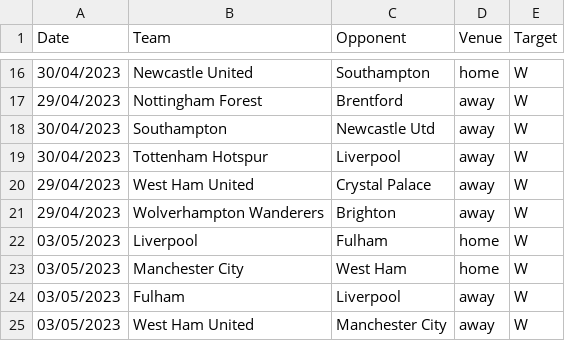
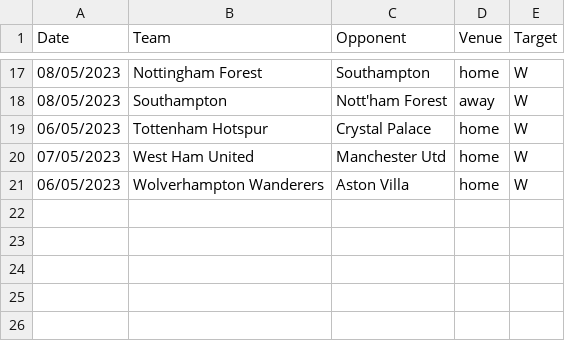
Before and after one commit to thorp30/football, a CSV file: fixtures.csv, drawn as a sheet; only a part is shown, gaps mark what is left out; the diff covers the shown part only.

```diff
--- a/fixtures.csv
+++ b/fixtures.csv
@@ -16,10 +17,5 @@
-30/04/2023,Newcastle United,Southampton,home,W
-29/04/2023,Nottingham Forest,Brentford,away,W
-30/04/2023,Southampton,Newcastle Utd,away,W
-30/04/2023,Tottenham Hotspur,Liverpool,away,W
-29/04/2023,West Ham United,Crystal Palace,away,W
-29/04/2023,Wolverhampton Wanderers,Brighton,away,W
-03/05/2023,Liverpool,Fulham,home,W
-03/05/2023,Manchester City,West Ham,home,W
-03/05/2023,Fulham,Liverpool,away,W
-03/05/2023,West Ham United,Manchester City,away,W
+08/05/2023,Nottingham Forest,Southampton,home,W
+08/05/2023,Southampton,Nott'ham Forest,away,W
+06/05/2023,Tottenham Hotspur,Crystal Palace,home,W
+07/05/2023,West Ham United,Manchester Utd,home,W
+06/05/2023,Wolverhampton Wanderers,Aston Villa,home,W
```
Also changed, not shown: 3 added rows, 2 removed rows and 28 edited cells elsewhere in this file, 5 other files.
